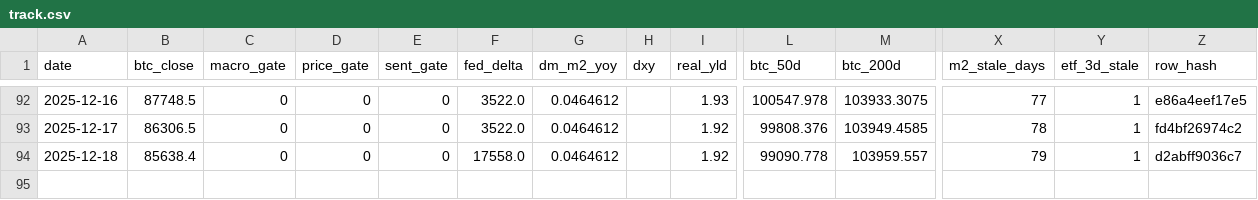
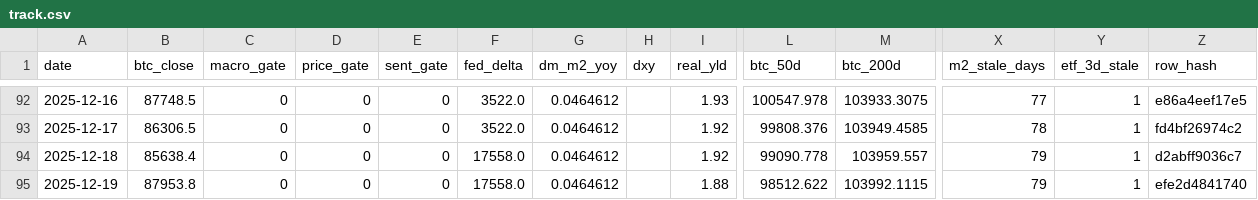
Before and after one commit to matthewprotti/btc_macro_agent_v2.py, a CSV file: track.csv, drawn as a sheet; only a part is shown, gaps mark what is left out; rows hold the shown columns only; the diff names each change by its address in the sheet, - before the commit and + after, or states it on an @@ line.

```diff
--- a/track.csv
+++ b/track.csv
+row 95: 2025-12-19 | 87953.8 | 0 | 0 | 0 | 17558.0 | 0.0464612 |  | 1.88 | 98512.622 | 103992.1115 | 79 | 1 | efe2d4841740
```
Also changed, not shown: data/BTCUSD.csv, data/DXY.csv, 2 other files.
